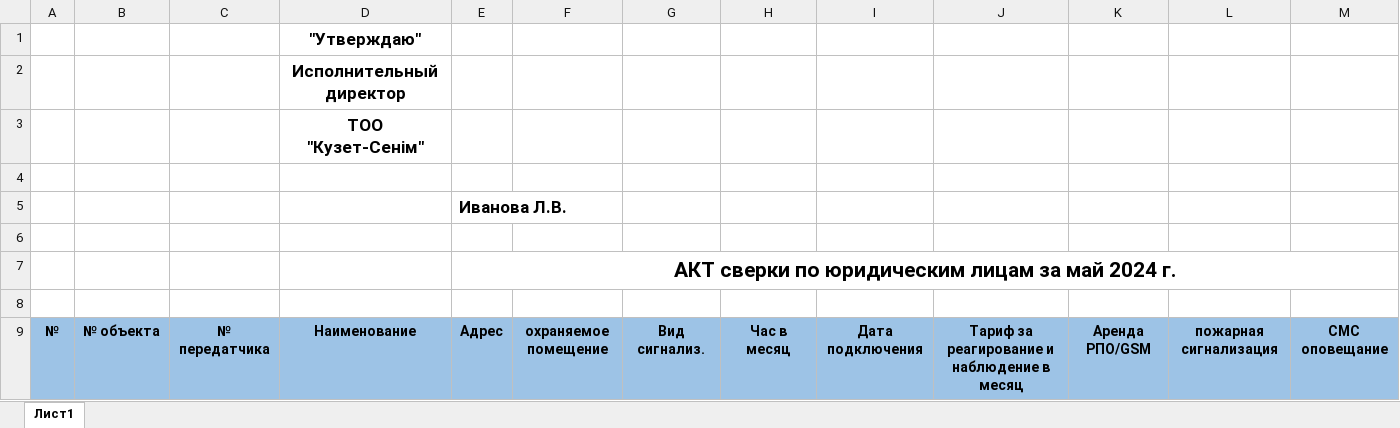
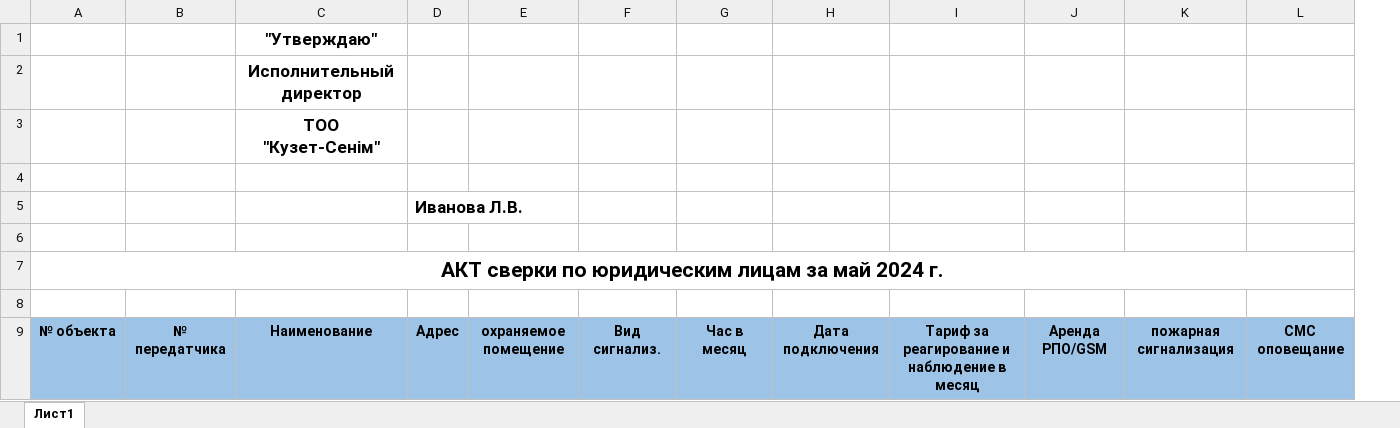
Before and after one commit to vladislav60/crm-ktsNew-test, an Excel workbook: media/2joy_download_ur.xlsx, sheet Лист1, drawn as a sheet; only a part is shown; values as stored, in another font and other column widths than the file's, no borders; removed rows and columns are numbered as before the commit, all else as after; rows hold the shown columns only; the diff names each change by its address in the sheet, - before the commit and + after, or states it on an @@ line.

```diff
--- a/media/2joy_download_ur.xlsx (sheet Лист1)
+++ b/media/2joy_download_ur.xlsx (sheet Лист1)
-column A, row 9: №
-row 7:  |  |  |  | АКТ сверки по юридическим лицам за май 2024 г.
+row 7: АКТ сверки по юридическим лицам за май 2024 г.
```
Also changed, not shown: media/2joy_download_fiz.xlsx, media/eyewatch_download_ur.xlsx, 30 other files.
